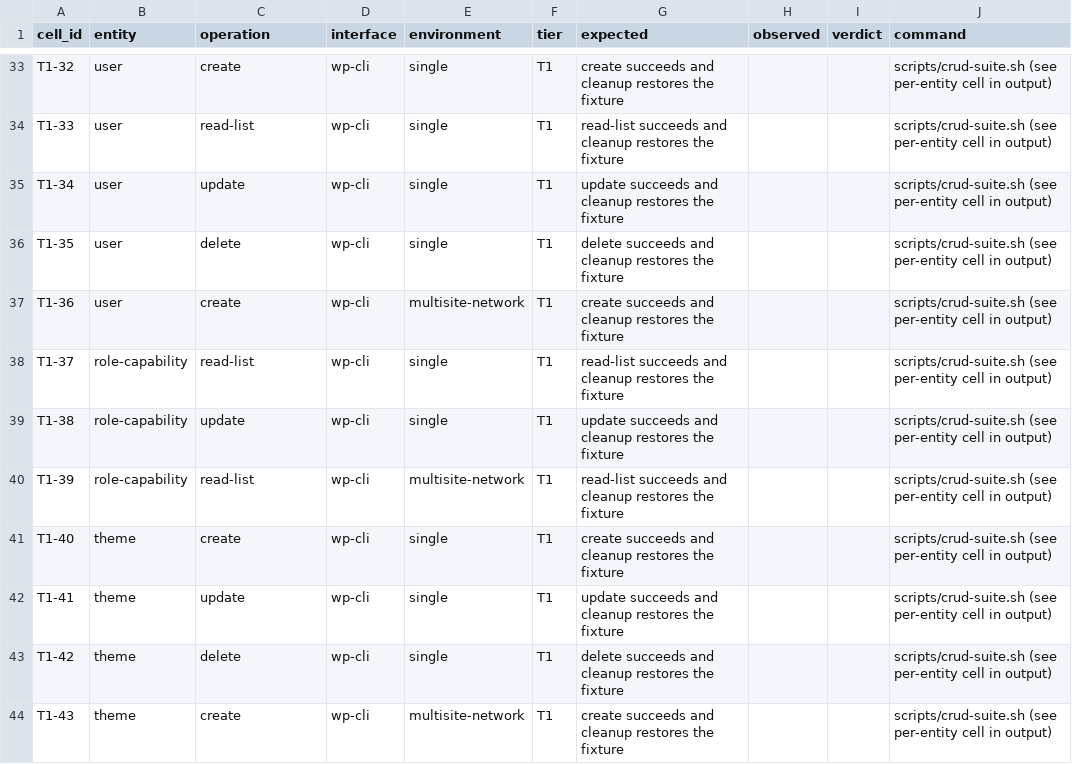
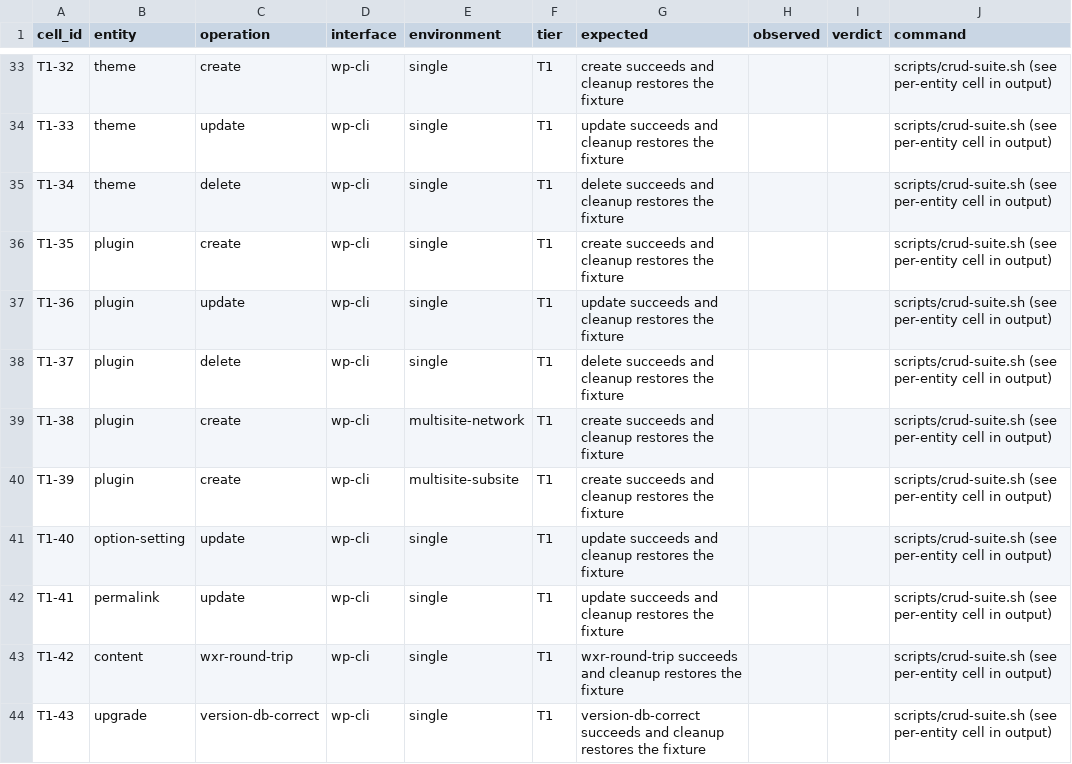
Before and after one commit to courtneyr-dev/wp-release-audit-method, a CSV file: pilots/release-day/sweep-matrix.csv, drawn as a sheet; only a part is shown, gaps mark what is left out; the diff covers the shown part only; the diff names each change by its address in the sheet, - before the commit and + after, or states it on an @@ line.

```diff
--- a/pilots/release-day/sweep-matrix.csv
+++ b/pilots/release-day/sweep-matrix.csv
-B33:B35 (entity): user
+B33:B35 (entity): theme
-C34 (operation): read-list
+C34 (operation): update
-G34 (expected): read-list succeeds and…
+G34 (expected): update succeeds and…
-C35 (operation): update
+C35 (operation): delete
-G35 (expected): update succeeds and…
+G35 (expected): delete succeeds and…
-B36:B37 (entity): user
+B36:B37 (entity): plugin
-C36 (operation): delete
+C36 (operation): create
-G36 (expected): delete succeeds and…
+G36 (expected): create succeeds and…
-C37 (operation): create
+C37 (operation): update
-E37 (environment): multisite-network
+E37 (environment): single
-G37 (expected): create succeeds and…
+G37 (expected): update succeeds and…
-B38:B40 (entity): role-capability
+B38:B40 (entity): plugin
-C38 (operation): read-list
+C38 (operation): delete
-G38 (expected): read-list succeeds and…
+G38 (expected): delete succeeds and…
-C39 (operation): update
+C39 (operation): create
-E39 (environment): single
+E39 (environment): multisite-network
-G39 (expected): update succeeds and…
+G39 (expected): create succeeds and…
-C40 (operation): read-list
+C40 (operation): create
-E40 (environment): multisite-network
+E40 (environment): multisite-subsite
-G40 (expected): read-list succeeds and…
+G40 (expected): create succeeds and…
-B41 (entity): theme
+B41 (entity): option-setting
-C41 (operation): create
+C41 (operation): update
-G41 (expected): create succeeds and…
+G41 (expected): update succeeds and…
-B42 (entity): theme
+B42 (entity): permalink
-B43 (entity): theme
+B43 (entity): content
-C43 (operation): delete
+C43 (operation): wxr-round-trip
-G43 (expected): delete succeeds and…
+G43 (expected): wxr-round-trip succeeds and…
-B44 (entity): theme
+B44 (entity): upgrade
-C44 (operation): create
+C44 (operation): version-db-correct
-E44 (environment): multisite-network
+E44 (environment): single
-G44 (expected): create succeeds and…
+G44 (expected): version-db-correct succeeds and…
```
Also changed, not shown: 102 edited cells elsewhere in this file, 3 other files.
